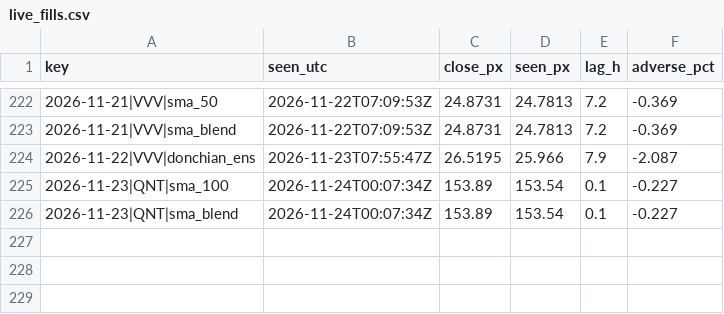
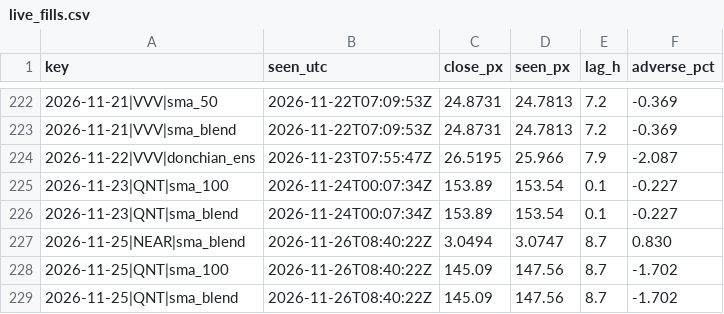
Before and after one commit to gabririv88/20261030-crypto-trend-tracker, a CSV file: data/live_fills.csv, drawn as a sheet; only a part is shown, gaps mark what is left out; the diff names each change by its address in the sheet, - before the commit and + after, or states it on an @@ line.

```diff
--- a/data/live_fills.csv
+++ b/data/live_fills.csv
+row 227: 2026-11-25|NEAR|sma_blend | 2026-11-26T08:40:22Z | 3.0494 | 3.0747 | 8.7 | 0.830
+row 228: 2026-11-25|QNT|sma_100 | 2026-11-26T08:40:22Z | 145.09 | 147.56 | 8.7 | -1.702
+row 229: 2026-11-25|QNT|sma_blend | 2026-11-26T08:40:22Z | 145.09 | 147.56 | 8.7 | -1.702
```
Also changed, not shown: data/candles/ADA.csv, data/candles/BTC.csv, 23 other files.
